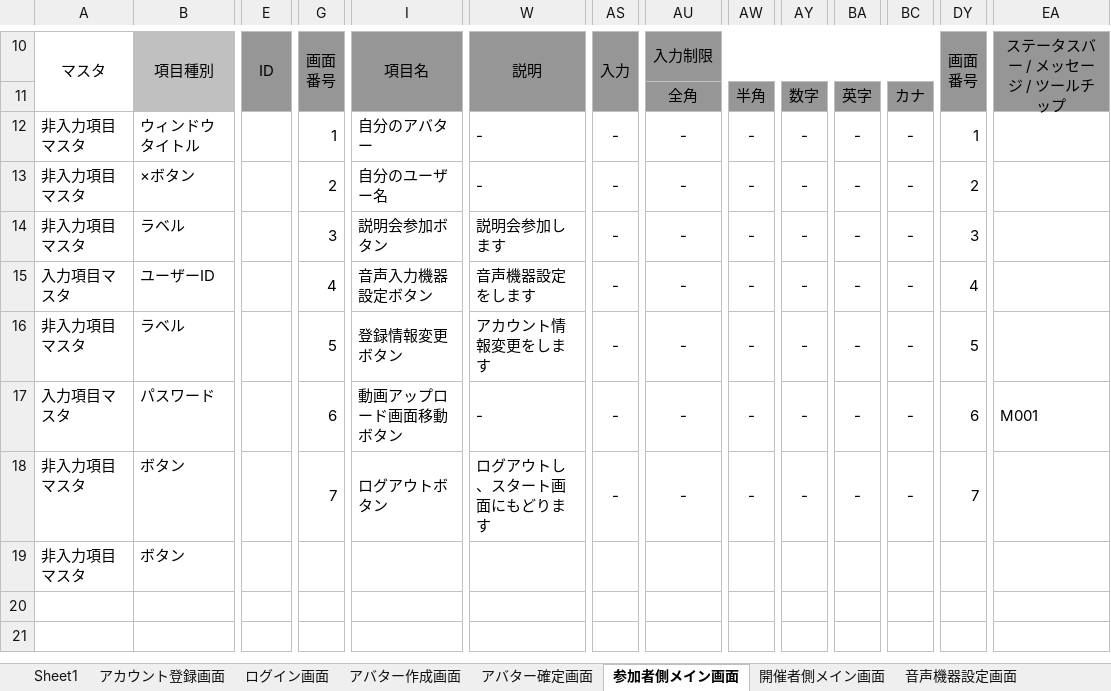
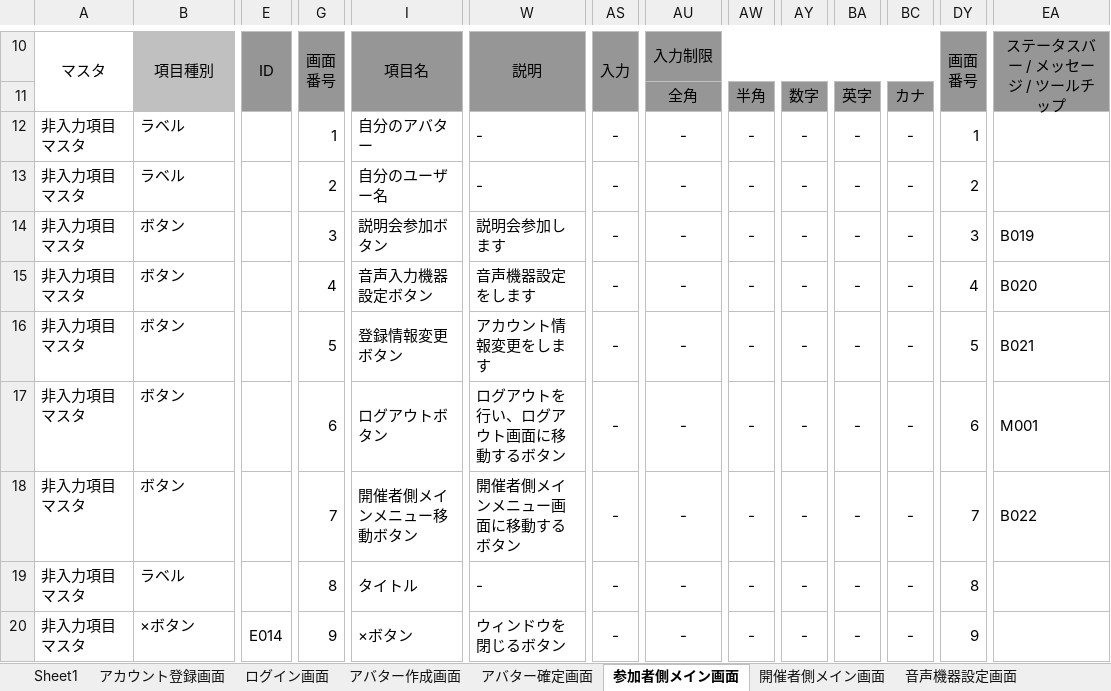
Before and after one commit to miyazaki026/git04, an Excel workbook: 合同企業オンライン展＿要項詳細＿西尾.xlsx, sheet 参加者側メイン画面, drawn as a sheet; only a part is shown, gaps mark what is left out; values as stored, in another font and other column widths than the file's, no borders; removed rows and columns are numbered as before the commit, all else as after; rows hold the shown columns only; the diff names each change by its address in the sheet, - before the commit and + after, or states it on an @@ line.

Commit message:
ステータスバーの更新

```diff
--- a/合同企業オンライン展＿要項詳細＿西尾.xlsx (sheet 参加者側メイン画面)
+++ b/合同企業オンライン展＿要項詳細＿西尾.xlsx (sheet 参加者側メイン画面)
-B12: ウィンドウタイトル
+B12: ラベル
-B13: ×ボタン
+B13: ラベル
-B14: ラベル
+B14: ボタン
-EA14: (empty)
+EA14: B019
-A15: 入力項目マスタ
+A15: 非入力項目マスタ
-B15: ユーザーID
+B15: ボタン
-EA15: (empty)
+EA15: B020
-B16: ラベル
+B16: ボタン
-EA16: (empty)
+EA16: B021
-A17: 入力項目マスタ
+A17: 非入力項目マスタ
-B17: パスワード
+B17: ボタン
-I17: 動画アップロード画面移動ボタン
+I17: ログアウトボタン
-W17: -
+W17: ログアウトを行い、ログアウト画面に移動するボタン
-I18: ログアウトボタン
+I18: 開催者側メインメニュー移動ボタン
-W18: ログアウトし、スタート画面にもどります
+W18: 開催者側メインメニュー画面に移動するボタン
-EA18: (empty)
+EA18: B022
-row 19: 非入力項目マスタ | ボタン
+row 19: 非入力項目マスタ | ラベル |  | 8 | タイトル | - | - | - | - | - | - | - | 8
+row 20: 非入力項目マスタ | ×ボタン | E014 | 9 | ×ボタン | ウィンドウを閉じるボタン | - | - | - | - | - | - | 9
```
Also changed, not shown: sheet 開催者側メイン画面, sheet アバター作成画面.
